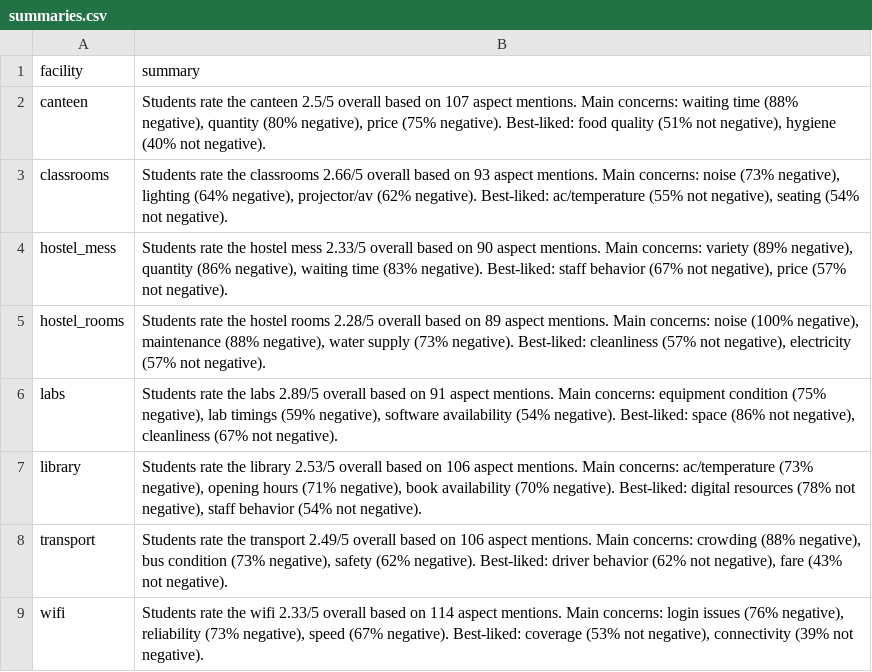
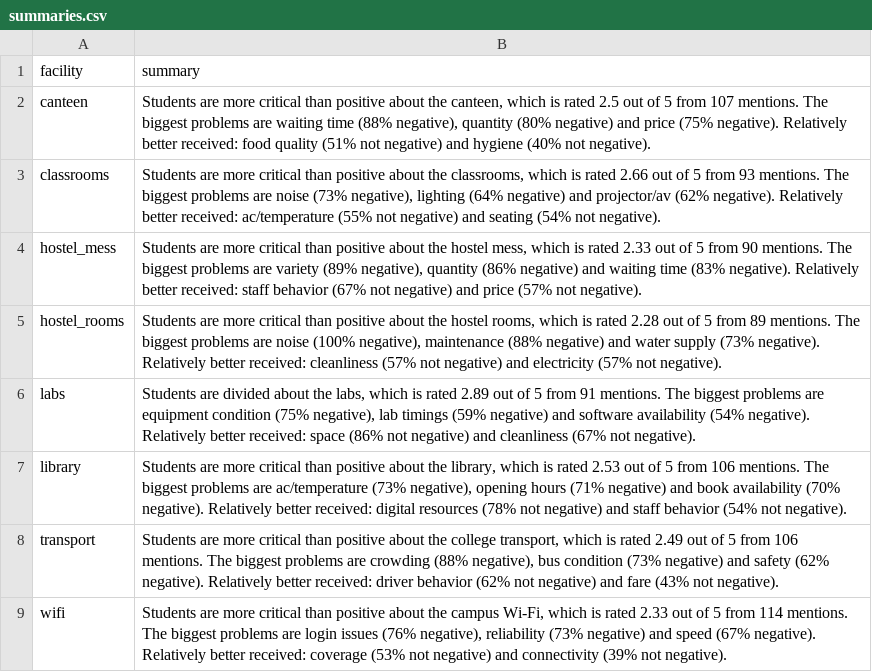
Before and after one commit to sowmya0420/campus-feedback-nlp, a CSV file: data/outputs/summaries.csv, drawn as a sheet.

Commit message:
Add AI-written summaries with fact check and template fallback

```diff
--- a/data/outputs/summaries.csv
+++ b/data/outputs/summaries.csv
@@ -1,9 +1,9 @@
 facility,summary
-canteen,"Students rate the canteen 2.5/5 overall based on 107 aspect mentions. Main concerns: waiting time (88% negative), quantity (80% negative), price (75% negative). Best-liked: food quality (51% not negative), hygiene (40% not negative)."
-classrooms,"Students rate the classrooms 2.66/5 overall based on 93 aspect mentions. Main concerns: noise (73% negative), lighting (64% negative), projector/av (62% negative). Best-liked: ac/temperature (55% not negative), seating (54% not negative)."
-hostel_mess,"Students rate the hostel mess 2.33/5 overall based on 90 aspect mentions. Main concerns: variety (89% negative), quantity (86% negative), waiting time (83% negative). Best-liked: staff behavior (67% not negative), price (57% not negative)."
-hostel_rooms,"Students rate the hostel rooms 2.28/5 overall based on 89 aspect mentions. Main concerns: noise (100% negative), maintenance (88% negative), water supply (73% negative). Best-liked: cleanliness (57% not negative), electricity (57% not negative)."
-labs,"Students rate the labs 2.89/5 overall based on 91 aspect mentions. Main concerns: equipment condition (75% negative), lab timings (59% negative), software availability (54% negative). Best-liked: space (86% not negative), cleanliness (67% not negative)."
-library,"Students rate the library 2.53/5 overall based on 106 aspect mentions. Main concerns: ac/temperature (73% negative), opening hours (71% negative), book availability (70% negative). Best-liked: digital resources (78% not negative), staff behavior (54% not negative)."
-transport,"Students rate the transport 2.49/5 overall based on 106 aspect mentions. Main concerns: crowding (88% negative), bus condition (73% negative), safety (62% negative). Best-liked: driver behavior (62% not negative), fare (43% not negative)."
-wifi,"Students rate the wifi 2.33/5 overall based on 114 aspect mentions. Main concerns: login issues (76% negative), reliability (73% negative), speed (67% negative). Best-liked: coverage (53% not negative), connectivity (39% not negative)."
+canteen,"Students are more critical than positive about the canteen, which is rated 2.5 out of 5 from 107 mentions. The biggest problems are waiting time (88% negative), quantity (80% negative) and price (75% negative). Relatively better received: food quality (51% not negative) and hygiene (40% not negative)."
+classrooms,"Students are more critical than positive about the classrooms, which is rated 2.66 out of 5 from 93 mentions. The biggest problems are noise (73% negative), lighting (64% negative) and projector/av (62% negative). Relatively better received: ac/temperature (55% not negative) and seating (54% not negative)."
+hostel_mess,"Students are more critical than positive about the hostel mess, which is rated 2.33 out of 5 from 90 mentions. The biggest problems are variety (89% negative), quantity (86% negative) and waiting time (83% negative). Relatively better received: staff behavior (67% not negative) and price (57% not negative)."
+hostel_rooms,"Students are more critical than positive about the hostel rooms, which is rated 2.28 out of 5 from 89 mentions. The biggest problems are noise (100% negative), maintenance (88% negative) and water supply (73% negative). Relatively better received: cleanliness (57% not negative) and electricity (57% not negative)."
+labs,"Students are divided about the labs, which is rated 2.89 out of 5 from 91 mentions. The biggest problems are equipment condition (75% negative), lab timings (59% negative) and software availability (54% negative). Relatively better received: space (86% not negative) and cleanliness (67% not negative)."
+library,"Students are more critical than positive about the library, which is rated 2.53 out of 5 from 106 mentions. The biggest problems are ac/temperature (73% negative), opening hours (71% negative) and book availability (70% negative). Relatively better received: digital resources (78% not negative) and staff behavior (54% not negative)."
+transport,"Students are more critical than positive about the college transport, which is rated 2.49 out of 5 from 106 mentions. The biggest problems are crowding (88% negative), bus condition (73% negative) and safety (62% negative). Relatively better received: driver behavior (62% not negative) and fare (43% not negative)."
+wifi,"Students are more critical than positive about the campus Wi-Fi, which is rated 2.33 out of 5 from 114 mentions. The biggest problems are login issues (76% negative), reliability (73% negative) and speed (67% negative). Relatively better received: coverage (53% not negative) and connectivity (39% not negative)."
```
Also changed, not shown: data/outputs/issues.csv, 7 other files.
